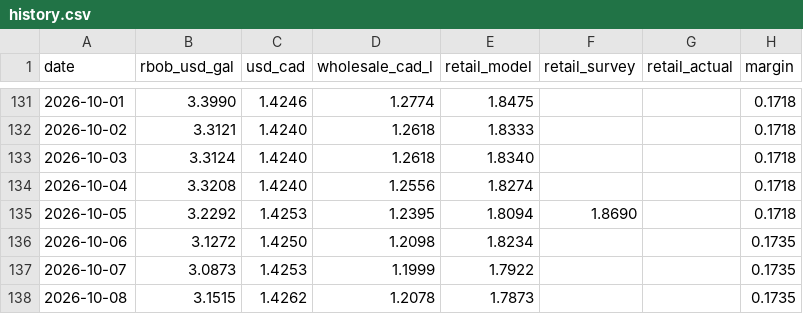
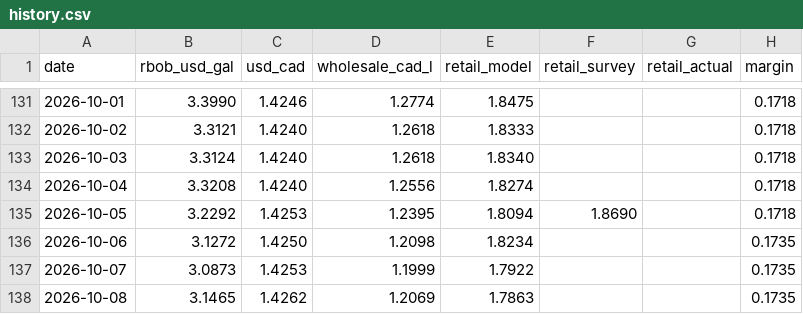
Before and after one commit to JackyLiu13/gasprices, a CSV file: backend/history.csv, drawn as a sheet; only a part is shown, gaps mark what is left out.

```diff
--- a/backend/history.csv
+++ b/backend/history.csv
@@ -137,2 +137,2 @@ date,rbob_usd_gal,usd_cad,wholesale_cad_l,retail_model,retail_survey,retail_actu
 2026-10-07,3.0873,1.4253,1.1999,1.7922,,,0.1735
-2026-10-08,3.1515,1.4262,1.2078,1.7873,,,0.1735
+2026-10-08,3.1465,1.4262,1.2069,1.7863,,,0.1735
```
Also changed, not shown: backend/forecasts.csv, 1 other file.
